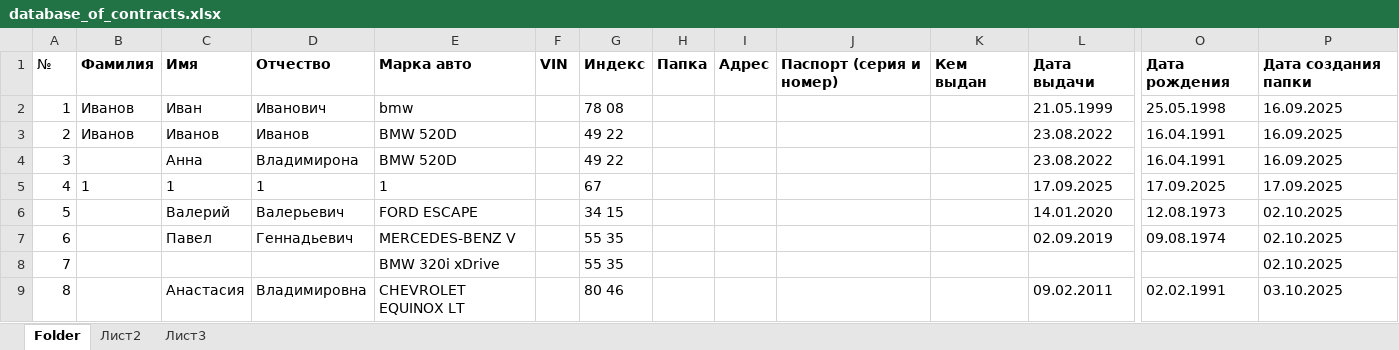
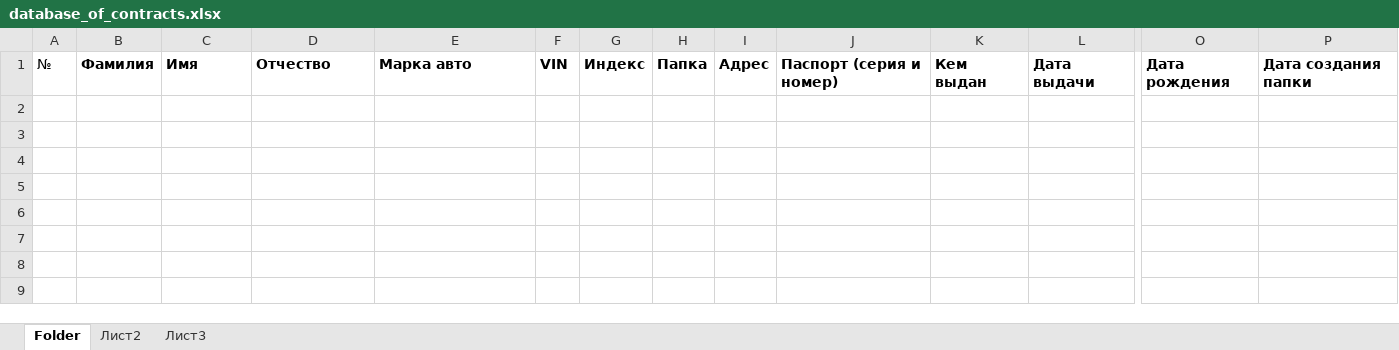
Before and after one commit to MichaelMigachev/AutoContractManager, an Excel workbook: data/database_of_contracts.xlsx, sheet Folder, drawn as a sheet; only a part is shown, gaps mark what is left out; values as stored, in another font and other column widths than the file's, no borders; rows hold the shown columns only; the diff names each change by its address in the sheet, - before the commit and + after, or states it on an @@ line.

```diff
--- a/data/database_of_contracts.xlsx (sheet Folder)
+++ b/data/database_of_contracts.xlsx (sheet Folder)
-row 2: 1 | Иванов | Иван | Иванович | bmw |  | 78 08 |  |  |  |  | 21.05.1999 | 25.05.1998 | 16.09.2025
-row 3: 2 | Иванов | Иванов | Иванов | BMW 520D |  | 49 22 |  |  |  |  | 23.08.2022 | 16.04.1991 | 16.09.2025
-row 4: 3 |  | Анна | Владимирона | BMW 520D |  | 49 22 |  |  |  |  | 23.08.2022 | 16.04.1991 | 16.09.2025
-row 5: 4 | 1 | 1 | 1 | 1 |  | 67 |  |  |  |  | 17.09.2025 | 17.09.2025 | 17.09.2025
-row 6: 5 |  | Валерий | Валерьевич | FORD ESCAPE |  | 34 15 |  |  |  |  | 14.01.2020 | 12.08.1973 | 02.10.2025
-row 7: 6 |  | Павел | Геннадьевич | MERCEDES-BENZ V |  | 55 35 |  |  |  |  | 02.09.2019 | 09.08.1974 | 02.10.2025
-row 8: 7 |  |  |  | BMW 320i xDrive |  | 55 35 |  |  |  |  |  |  | 02.10.2025
-row 9: 8 |  | Анастасия | Владимировна | CHEVROLET EQUINOX LT |  | 80 46 |  |  |  |  | 09.02.2011 | 02.02.1991 | 03.10.2025
```
Also changed, not shown: data/contracts_registry.xlsx, 1 other file.
